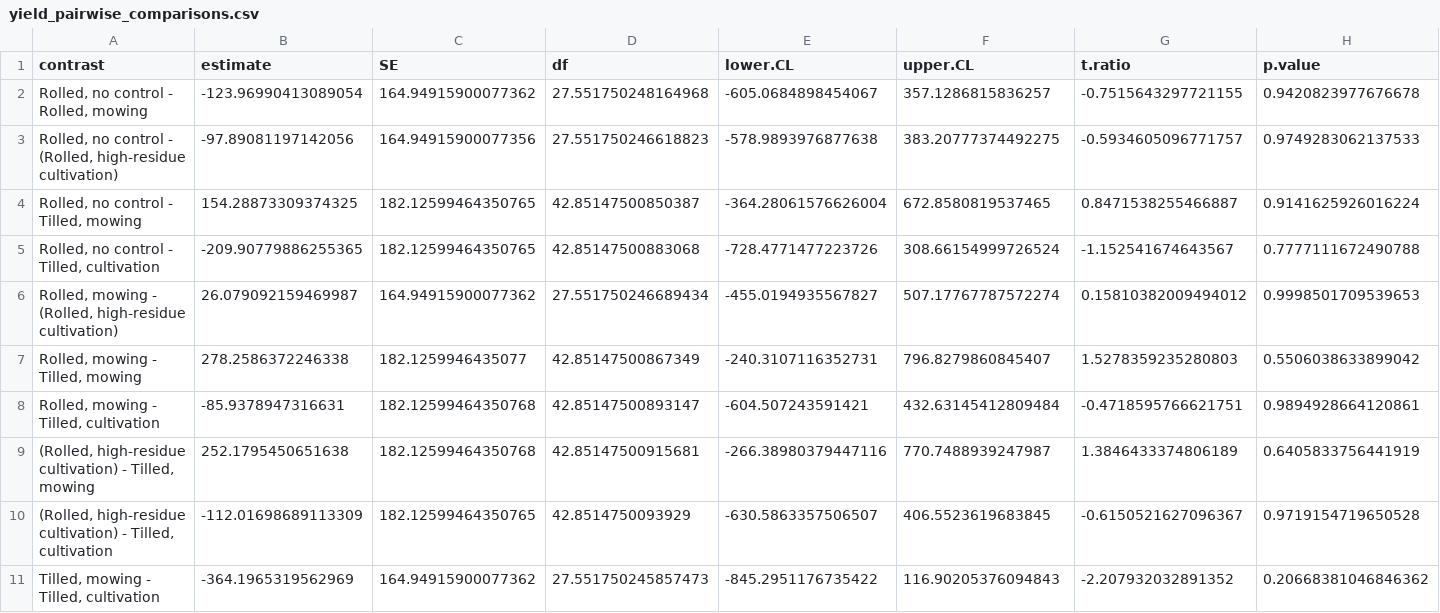
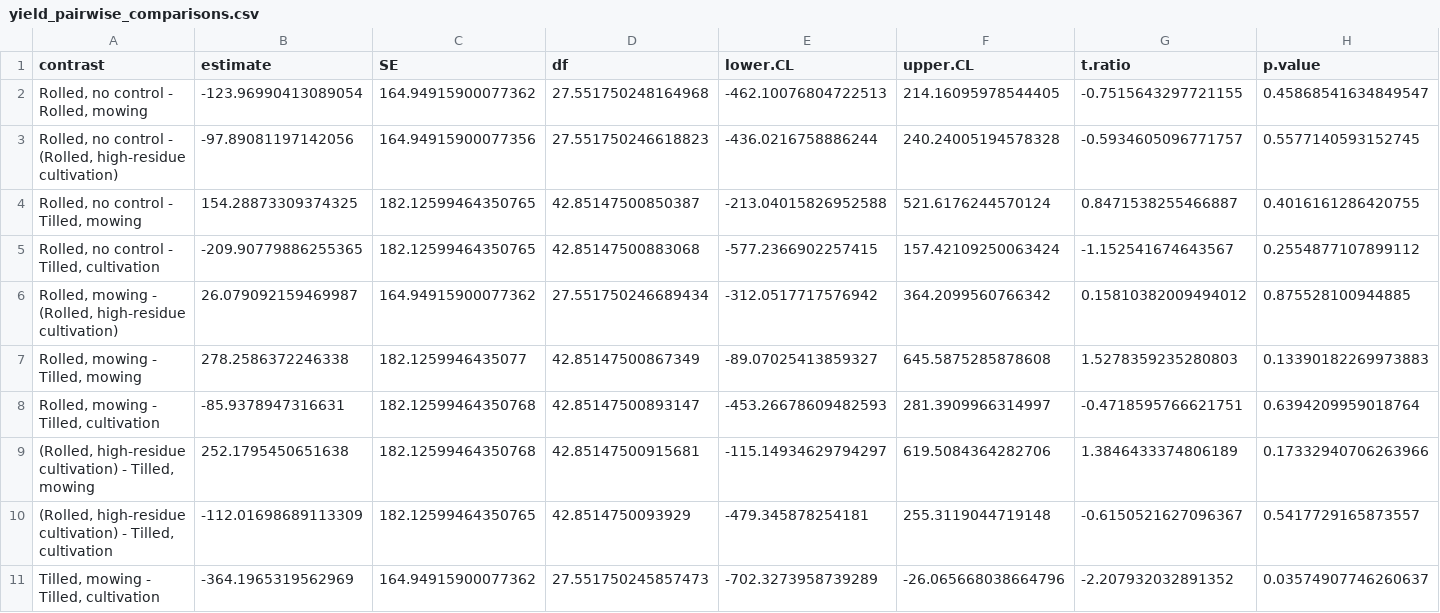
Before and after one commit to ericyoungerman/Mowtivation, a CSV file: output/tables/soybean_yield/yield_pairwise_comparisons.csv, drawn as a sheet.

```diff
--- a/output/tables/soybean_yield/yield_pairwise_comparisons.csv
+++ b/output/tables/soybean_yield/yield_pairwise_comparisons.csv
@@ -1,11 +1,11 @@
 contrast,estimate,SE,df,lower.CL,upper.CL,t.ratio,p.value
-"Rolled, no control - Rolled, mowing",-123.96990413089054,164.94915900077362,27.551750248164968,-605.0684898454067,357.1286815836257,-0.7515643297721155,0.9420823977676678
-"Rolled, no control - (Rolled, high-residue cultivation)",-97.89081197142056,164.94915900077356,27.551750246618823,-578.9893976877638,383.20777374492275,-0.5934605096771757,0.9749283062137533
-"Rolled, no control - Tilled, mowing",154.28873309374325,182.12599464350765,42.85147500850387,-364.28061576626004,672.8580819537465,0.8471538255466887,0.9141625926016224
-"Rolled, no control - Tilled, cultivation",-209.90779886255365,182.12599464350765,42.85147500883068,-728.4771477223726,308.66154999726524,-1.152541674643567,0.7777111672490788
-"Rolled, mowing - (Rolled, high-residue cultivation)",26.079092159469987,164.94915900077362,27.551750246689434,-455.0194935567827,507.17767787572274,0.15810382009494012,0.9998501709539653
-"Rolled, mowing - Tilled, mowing",278.2586372246338,182.1259946435077,42.85147500867349,-240.3107116352731,796.8279860845407,1.5278359235280803,0.5506038633899042
-"Rolled, mowing - Tilled, cultivation",-85.9378947316631,182.12599464350768,42.85147500893147,-604.507243591421,432.63145412809484,-0.4718595766621751,0.9894928664120861
-"(Rolled, high-residue cultivation) - Tilled, mowing",252.1795450651638,182.12599464350768,42.85147500915681,-266.38980379447116,770.7488939247987,1.3846433374806189,0.6405833756441919
-"(Rolled, high-residue cultivation) - Tilled, cultivation",-112.01698689113309,182.12599464350765,42.8514750093929,-630.5863357506507,406.5523619683845,-0.6150521627096367,0.9719154719650528
-"Tilled, mowing - Tilled, cultivation",-364.1965319562969,164.94915900077362,27.551750245857473,-845.2951176735422,116.90205376094843,-2.207932032891352,0.20668381046846362
+"Rolled, no control - Rolled, mowing",-123.96990413089054,164.94915900077362,27.551750248164968,-462.10076804722513,214.16095978544405,-0.7515643297721155,0.45868541634849547
+"Rolled, no control - (Rolled, high-residue cultivation)",-97.89081197142056,164.94915900077356,27.551750246618823,-436.0216758886244,240.24005194578328,-0.5934605096771757,0.5577140593152745
+"Rolled, no control - Tilled, mowing",154.28873309374325,182.12599464350765,42.85147500850387,-213.04015826952588,521.6176244570124,0.8471538255466887,0.4016161286420755
+"Rolled, no control - Tilled, cultivation",-209.90779886255365,182.12599464350765,42.85147500883068,-577.2366902257415,157.42109250063424,-1.152541674643567,0.2554877107899112
+"Rolled, mowing - (Rolled, high-residue cultivation)",26.079092159469987,164.94915900077362,27.551750246689434,-312.0517717576942,364.2099560766342,0.15810382009494012,0.875528100944885
+"Rolled, mowing - Tilled, mowing",278.2586372246338,182.1259946435077,42.85147500867349,-89.07025413859327,645.5875285878608,1.5278359235280803,0.13390182269973883
+"Rolled, mowing - Tilled, cultivation",-85.9378947316631,182.12599464350768,42.85147500893147,-453.26678609482593,281.3909966314997,-0.4718595766621751,0.6394209959018764
+"(Rolled, high-residue cultivation) - Tilled, mowing",252.1795450651638,182.12599464350768,42.85147500915681,-115.14934629794297,619.5084364282706,1.3846433374806189,0.17332940706263966
+"(Rolled, high-residue cultivation) - Tilled, cultivation",-112.01698689113309,182.12599464350765,42.8514750093929,-479.345878254181,255.3119044719148,-0.6150521627096367,0.5417729165873557
+"Tilled, mowing - Tilled, cultivation",-364.1965319562969,164.94915900077362,27.551750245857473,-702.3273958739289,-26.065668038664796,-2.207932032891352,0.03574907746260637
```
Also changed, not shown: output/tables/soybean_yield/yield_site_year_treatment_means.csv, output/tables/soybean_yield/yield_treatment_means.csv, 11 other files.
